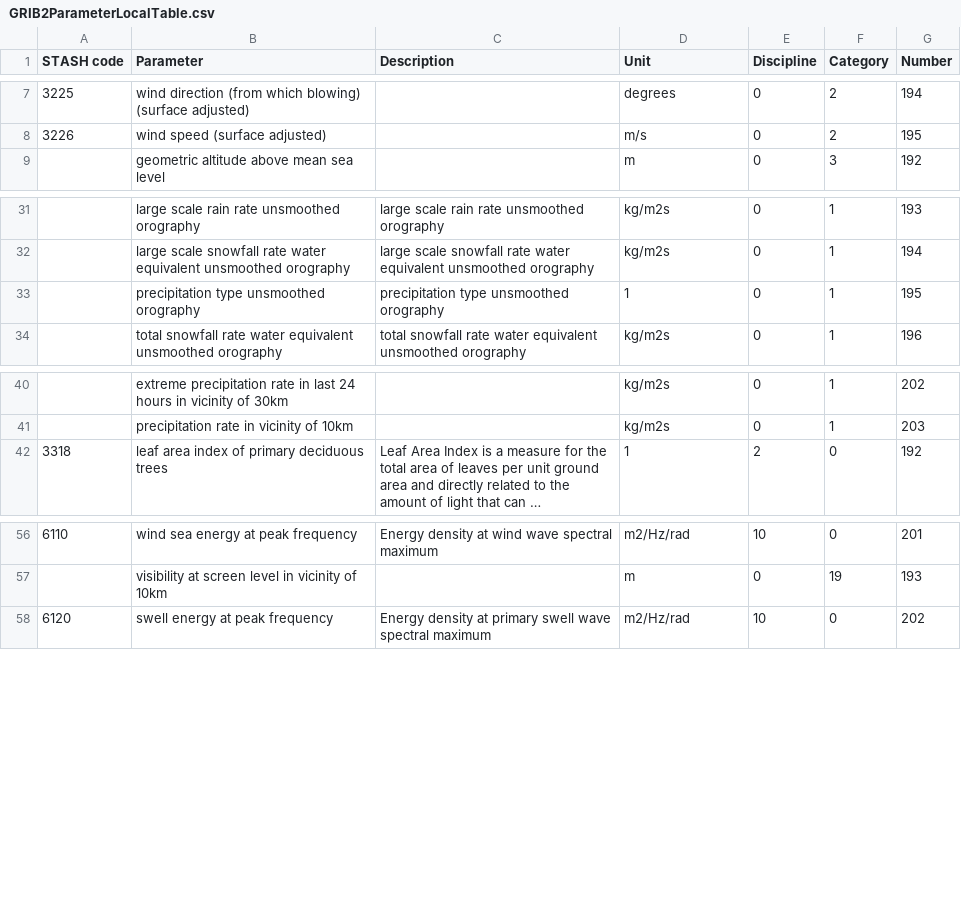
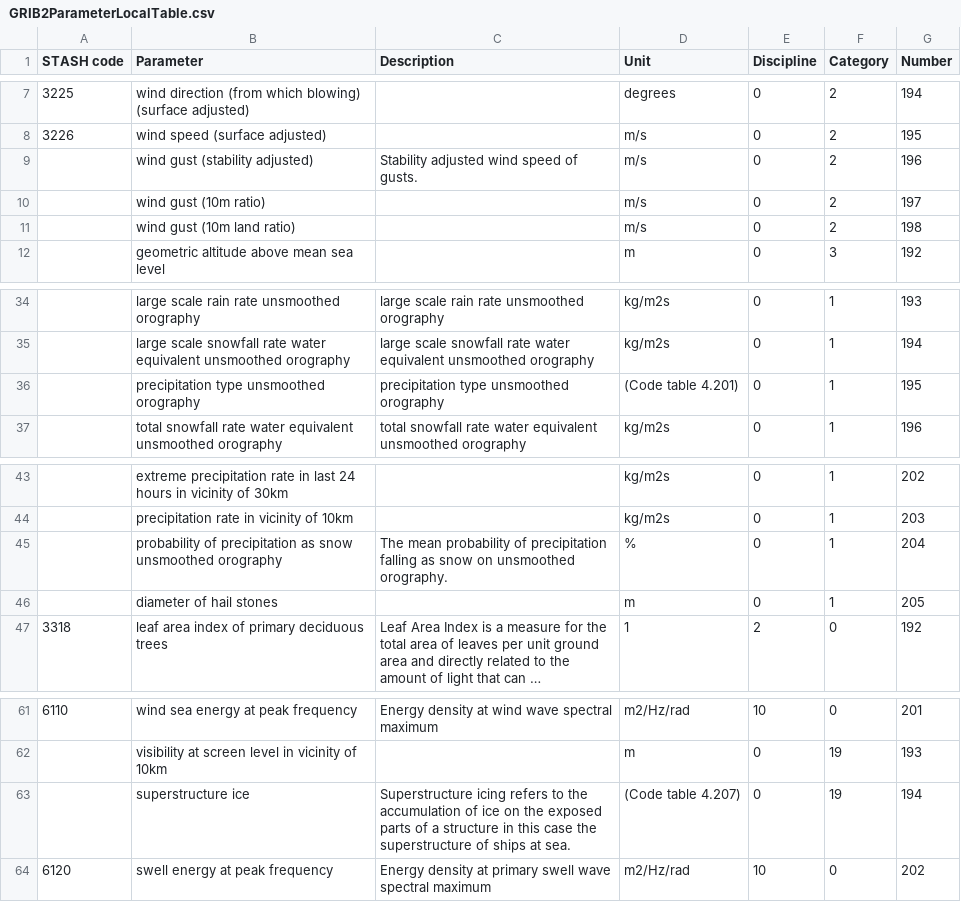
Before and after one commit to MetOffice/localTables-GRIB-BUFR, a CSV file: grib/grib2/GRIB2ParameterLocalTable.csv, drawn as a sheet; only a part is shown, gaps mark what is left out; long unchanged cells end in …; addresses are those after the commit; the diff names each change by its address in the sheet, - before the commit and + after, or states it on an @@ line.

Commit message:
Epp additions (#93)
* Update GRIB2ParameterLocalTable.csv

* Update GRIB2ParameterLocalTable.csv

* Update GRIB2ParameterLocalTable.csv

* Update GRIB2ParameterLocalTable.csv

* Update GRIB2SurfaceLocalTable.csv

* Update GRIB2SurfaceLocalTable.csv

* Update GRIB2ParameterLocalTable.csv

```diff
--- a/grib/grib2/GRIB2ParameterLocalTable.csv
+++ b/grib/grib2/GRIB2ParameterLocalTable.csv
+row 9:  | wind gust (stability adjusted) | Stability adjusted wind speed of gusts. | m/s | 0 | 2 | 196
+row 10:  | wind gust (10m ratio) |  | m/s | 0 | 2 | 197
+row 11:  | wind gust (10m land ratio) |  | m/s | 0 | 2 | 198
-D36 (Unit): 1
+D36 (Unit): (Code table 4.201)
+row 45:  | probability of precipitation as snow unsmoothed orography | The mean probability of precipitation falling as snow on unsmoothed orography. | % | 0 | 1 | 204
+row 46:  | diameter of hail stones |  | m | 0 | 1 | 205
+row 63:  | superstructure ice | Superstructure icing refers to the accumulation of ice on the exposed parts of a structure in this case the superstructure of ships at sea. | (Code table 4.207) | 0 | 19 | 194
```
Also changed, not shown: grib/grib2/GRIB2SurfaceLocalTable.csv.
